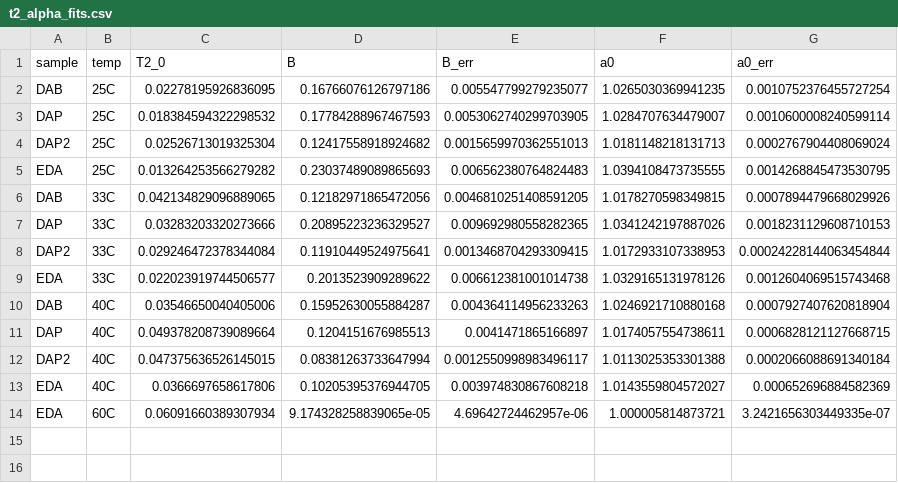
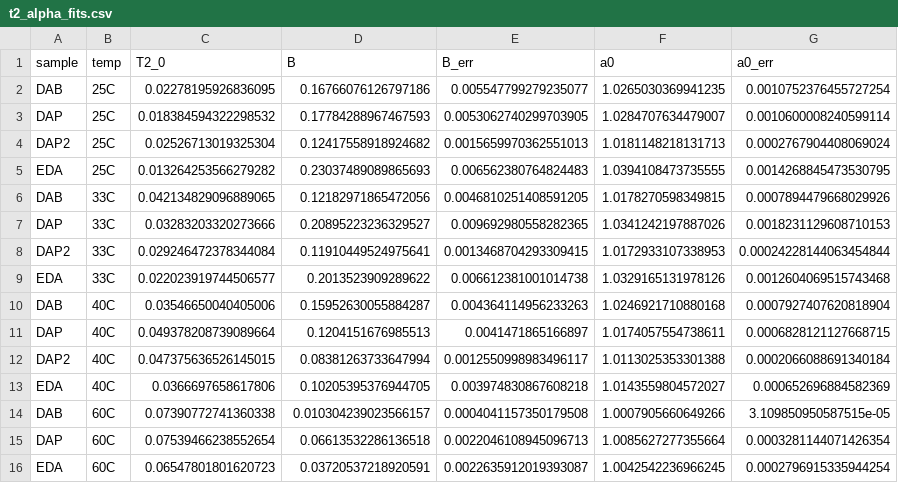
Before and after one commit to tkmeldrum/epoxy_HPC, a CSV file: cpmg_fit_results/t2_alpha_fits.csv, drawn as a sheet; removed rows and columns are numbered as before the commit, all else as after; the diff names each change by its address in the sheet, - before the commit and + after, or states it on an @@ line.

```diff
--- a/cpmg_fit_results/t2_alpha_fits.csv
+++ b/cpmg_fit_results/t2_alpha_fits.csv
-row 14: EDA | 60C | 0.06091660389307934 | 9.174328258839065e-05 | 4.69642724462957e-06 | 1.000005814873721 | 3.2421656303449335e-07
+row 14: DAB | 60C | 0.07390772741360338 | 0.010304239023566157 | 0.0004041157350179508 | 1.0007905660649266 | 3.109850950587515e-05
+row 15: DAP | 60C | 0.07539466238552654 | 0.06613532286136518 | 0.0022046108945096713 | 1.0085627277355664 | 0.0003281144071426354
+row 16: EDA | 60C | 0.06547801801620723 | 0.03720537218920591 | 0.0022635912019393087 | 1.0042542236966245 | 0.0002796915335944254
```
Also changed, not shown: cpmg_fit_results/EDA_60C.csv, 11 other files.
